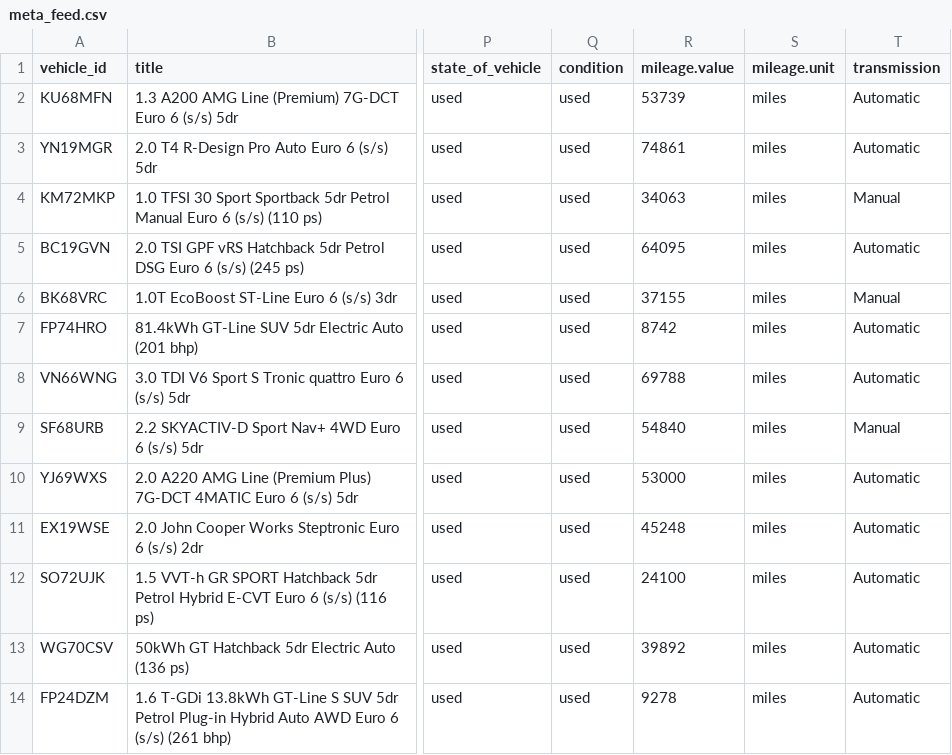
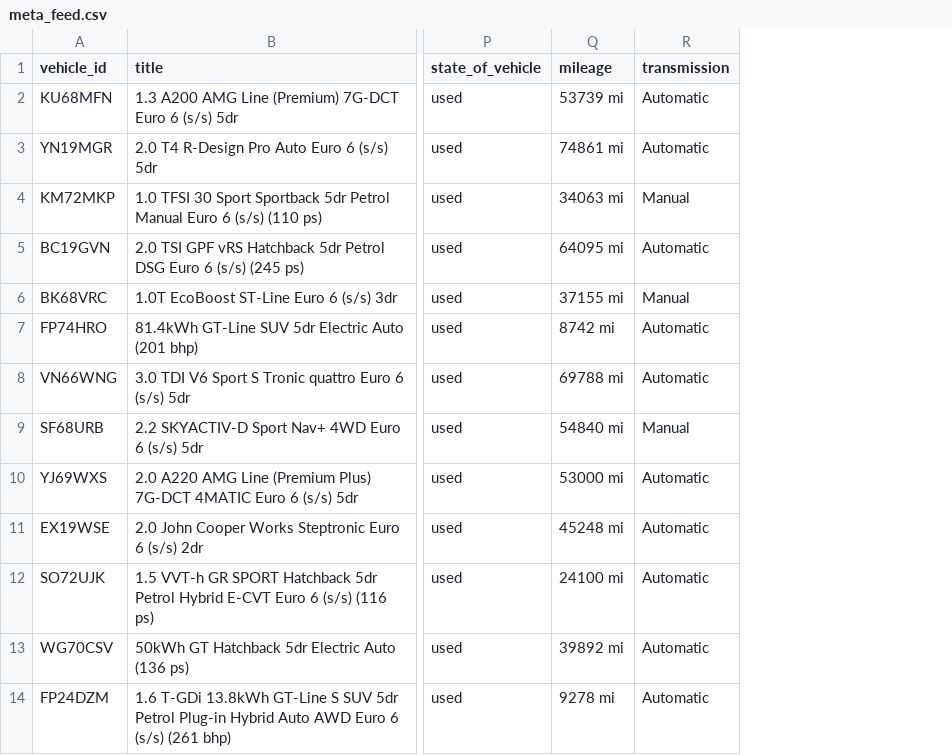
Before and after one commit to oli-a11y/albar-meta-feed, a CSV file: meta_feed.csv, drawn as a sheet; only a part is shown, gaps mark what is left out; removed rows and columns are numbered as before the commit, all else as after; the diff names each change by its address in the sheet, - before the commit and + after, or states it on an @@ line.

```diff
--- a/meta_feed.csv
+++ b/meta_feed.csv
-column Q (condition), rows 2-14: all used
-column R (mileage.value), rows 2-14: 53739 | 74861 | 34063 | 64095 | 37155 | 8742 | 69788 | 54840 | 53000 | 45248 | 24100 | 39892 | 9278
-column S (mileage.unit), rows 2-14: all miles
+column Q (mileage), rows 2-14: 53739 mi | 74861 mi | 34063 mi | 64095 mi | 37155 mi | 8742 mi | 69788 mi | 54840 mi | 53000 mi | 45248 mi | 24100 mi | 39892 mi | 9278 mi
```
